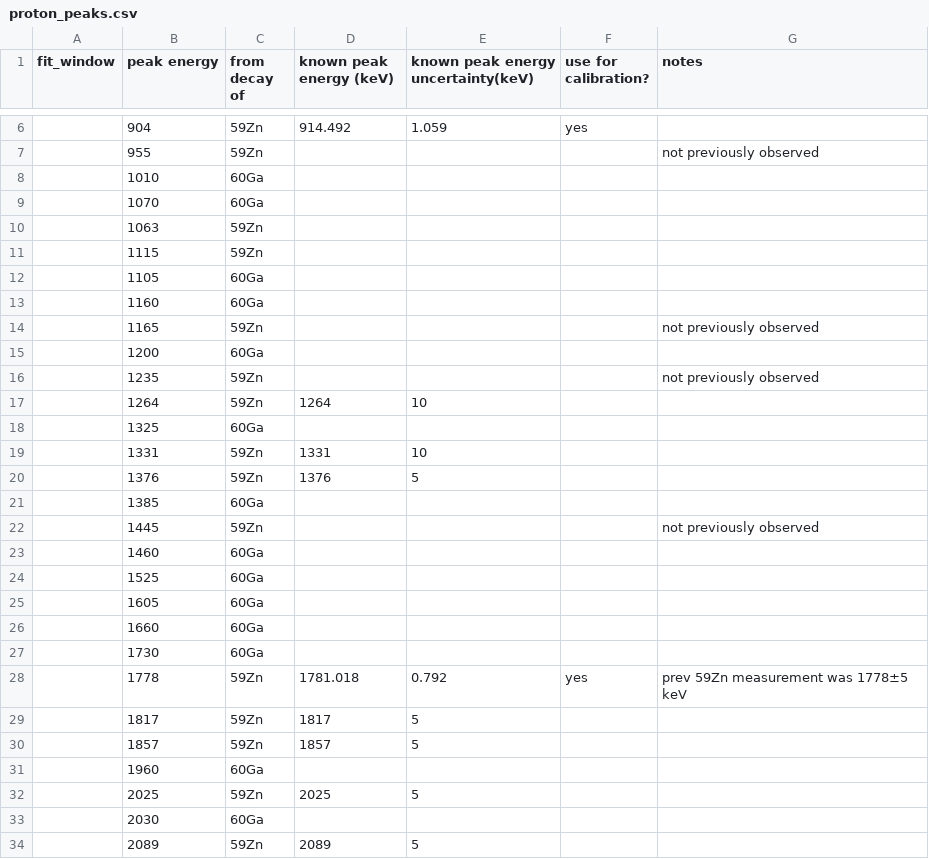
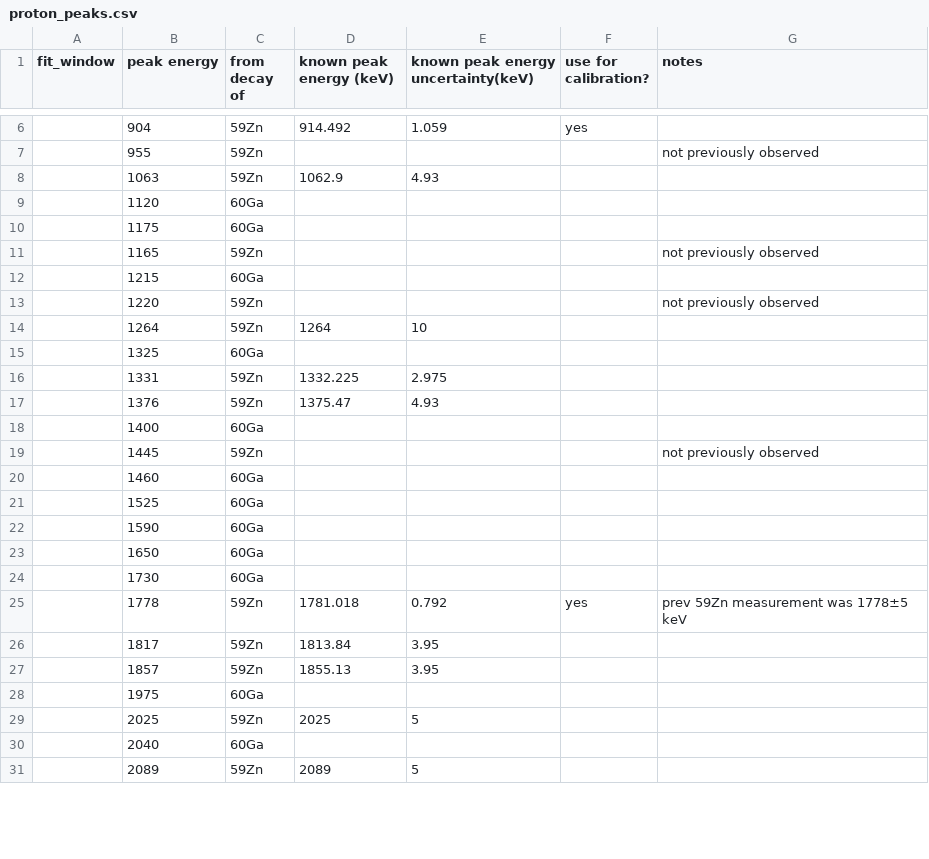
Before and after one commit to GADGET-group/gadget_data_analysis, a CSV file: e23035_analysis/tpc_spectrum_fitting/proton_peaks.csv, drawn as a sheet; only a part is shown, gaps mark what is left out; the diff covers the shown part only.

```diff
--- a/e23035_analysis/tpc_spectrum_fitting/proton_peaks.csv
+++ b/e23035_analysis/tpc_spectrum_fitting/proton_peaks.csv
@@ -7,16 +7,13 @@ fit_window,peak energy,from decay of,known peak energy (keV),known peak energy u
 ,955,59Zn,,,,not previously observed
-,1010,60Ga,,,,
-,1070,60Ga,,,,
-,1063,59Zn
-,1115,59Zn,,,,
-,1105,60Ga,,,,
-,1160,60Ga,,,,
+,1063,59Zn,1062.9,4.93
+,1120,60Ga,,,,
+,1175,60Ga,,,,
 ,1165,59Zn,,,,not previously observed
-,1200,60Ga,,,,
-,1235,59Zn,,,,not previously observed
+,1215,60Ga,,,,
+,1220,59Zn,,,,not previously observed
 ,1264,59Zn,1264,10
 ,1325,60Ga,,,,
-,1331,59Zn,1331,10
-,1376,59Zn,1376,5,,
-,1385,60Ga,,,,
+,1331,59Zn,1332.225,2.975
+,1376,59Zn,1375.47,4.93,,
+,1400,60Ga,,,,
 ,1445,59Zn,,,,not previously observed
@@ -24,11 +21,11 @@ fit_window,peak energy,from decay of,known peak energy (keV),known peak energy u
 ,1525,60Ga,,,,
-,1605,60Ga,,,,
-,1660,60Ga,,,,
+,1590,60Ga,,,,
+,1650,60Ga,,,,
 ,1730,60Ga,,,,
 ,1778,59Zn,1781.018,0.792,yes,prev 59Zn measurement was 1778±5 keV
-,1817,59Zn,1817,5
-,1857,59Zn,1857,5
-,1960,60Ga,,,,
+,1817,59Zn,1813.84,3.95
+,1857,59Zn,1855.13,3.95
+,1975,60Ga,,,,
 ,2025,59Zn,2025,5
-,2030,60Ga,,,,
+,2040,60Ga,,,,
 ,2089,59Zn,2089,5
```
Also changed, not shown: 3 removed rows and 2 edited cells elsewhere in this file, 1 other file.
